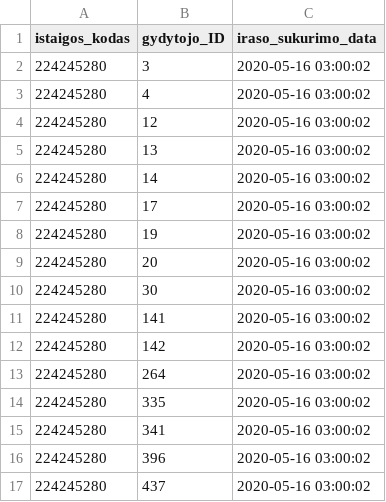
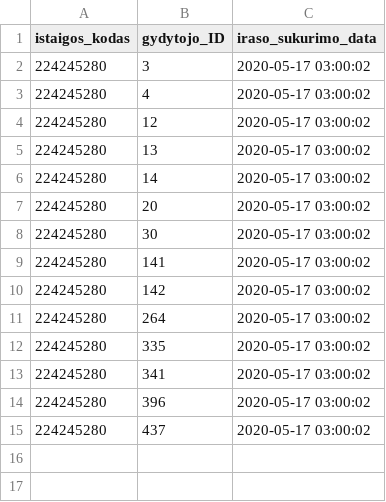
Before and after one commit to vilnius/lazdynu-poliklinika, a CSV file: 224245280_family_doctors_list.csv, drawn as a sheet.

```diff
--- a/224245280_family_doctors_list.csv
+++ b/224245280_family_doctors_list.csv
@@ -1,17 +1,15 @@
 istaigos_kodas;gydytojo_ID;iraso_sukurimo_data
-224245280;3;2020-05-16 03:00:02
-224245280;4;2020-05-16 03:00:02
-224245280;12;2020-05-16 03:00:02
-224245280;13;2020-05-16 03:00:02
-224245280;14;2020-05-16 03:00:02
-224245280;17;2020-05-16 03:00:02
-224245280;19;2020-05-16 03:00:02
-224245280;20;2020-05-16 03:00:02
-224245280;30;2020-05-16 03:00:02
-224245280;141;2020-05-16 03:00:02
-224245280;142;2020-05-16 03:00:02
-224245280;264;2020-05-16 03:00:02
-224245280;335;2020-05-16 03:00:02
-224245280;341;2020-05-16 03:00:02
-224245280;396;2020-05-16 03:00:02
-224245280;437;2020-05-16 03:00:02
+224245280;3;2020-05-17 03:00:02
+224245280;4;2020-05-17 03:00:02
+224245280;12;2020-05-17 03:00:02
+224245280;13;2020-05-17 03:00:02
+224245280;14;2020-05-17 03:00:02
+224245280;20;2020-05-17 03:00:02
+224245280;30;2020-05-17 03:00:02
+224245280;141;2020-05-17 03:00:02
+224245280;142;2020-05-17 03:00:02
+224245280;264;2020-05-17 03:00:02
+224245280;335;2020-05-17 03:00:02
+224245280;341;2020-05-17 03:00:02
+224245280;396;2020-05-17 03:00:02
+224245280;437;2020-05-17 03:00:02
```
Also changed, not shown: 224245280_free_registrations.csv.
